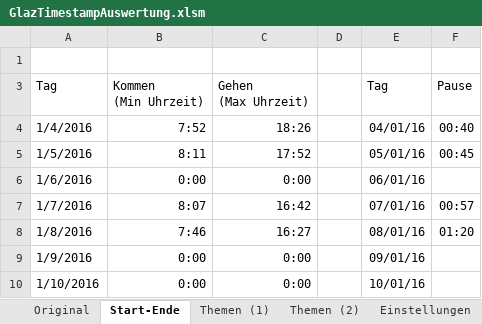
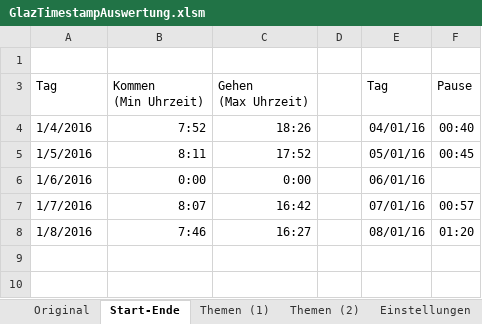
Before and after one commit to justatool/GlazTimestamp, an Excel workbook: GlazTimestampAuswertung.xlsm, sheet Start-Ende, drawn as a sheet; values as stored, in another font and other column widths than the file's, no borders; conditional formats not drawn; the diff names each change by its address in the sheet, - before the commit and + after, or states it on an @@ line.

```diff
--- a/GlazTimestampAuswertung.xlsm (sheet Start-Ende)
+++ b/GlazTimestampAuswertung.xlsm (sheet Start-Ende)
-row 9: 1/9/2016 | 0:00 | 0:00 |  | 09/01/16
-row 10: 1/10/2016 | 0:00 | 0:00 |  | 10/01/16
```
Also changed, not shown: sheet Original, sheet Themen (2), sheet Themen (1), 5 other files.
